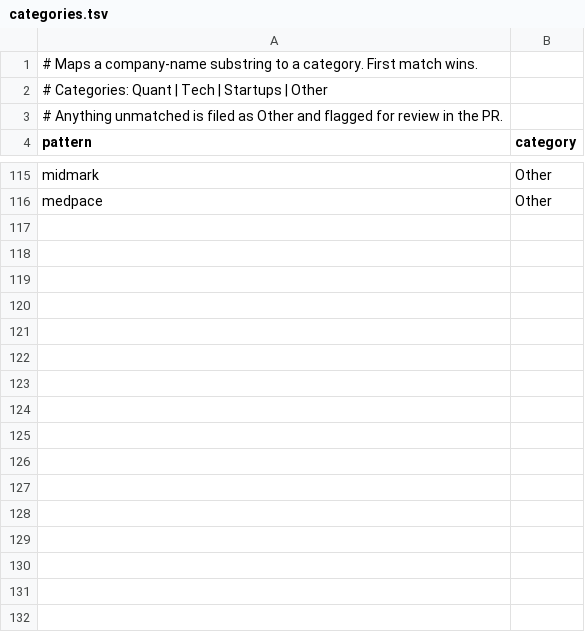
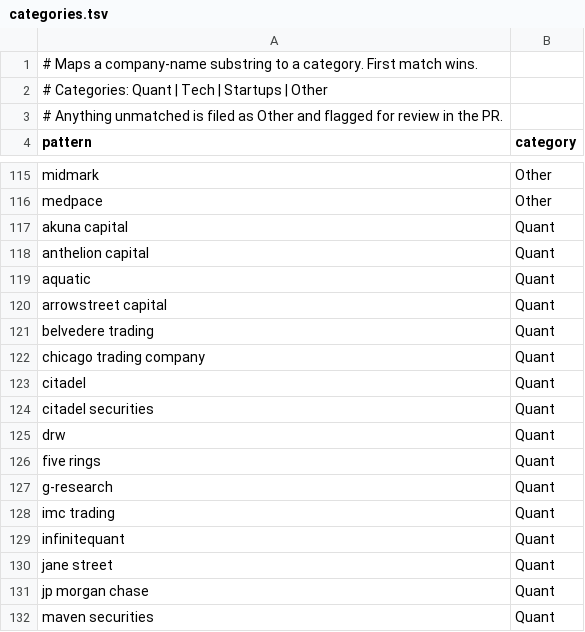
Before and after one commit to IanLeung12/2027-SWE-Intern-Postings, a TSV file: data/categories.tsv, drawn as a sheet; only a part is shown, gaps mark what is left out; the diff covers the shown part only; the diff names each change by its address in the sheet, - before the commit and + after, or states it on an @@ line.

```diff
--- a/data/categories.tsv
+++ b/data/categories.tsv
+row 117: akuna capital | Quant
+row 118: anthelion capital | Quant
+row 119: aquatic | Quant
+row 120: arrowstreet capital | Quant
+row 121: belvedere trading | Quant
+row 122: chicago trading company | Quant
+row 123: citadel | Quant
+row 124: citadel securities | Quant
+row 125: drw | Quant
+row 126: five rings | Quant
+row 127: g-research | Quant
+row 128: imc trading | Quant
+row 129: infinitequant | Quant
+row 130: jane street | Quant
+row 131: jp morgan chase | Quant
+row 132: maven securities | Quant
```
Also changed, not shown: 11 added rows elsewhere in this file, data/postings.tsv, 2 other files.
